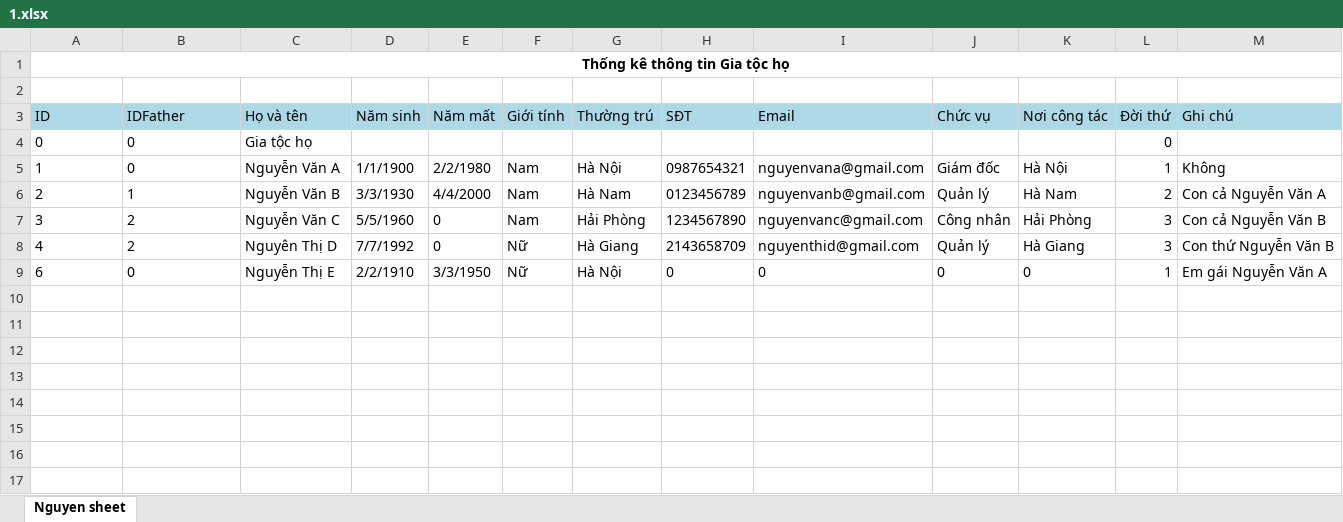
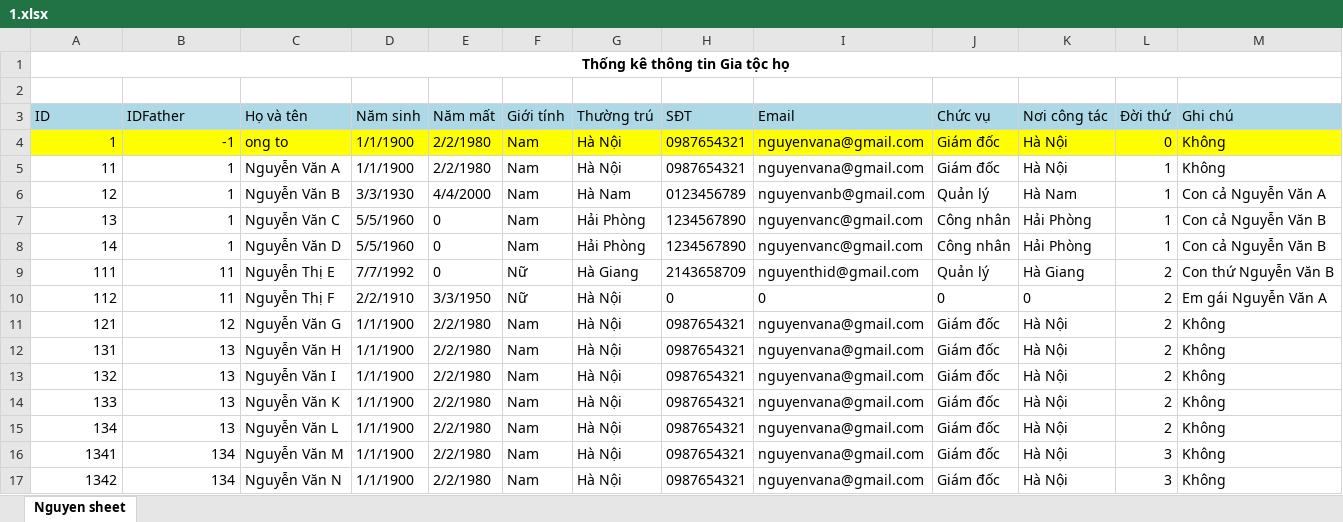
Before and after one commit to trahongquan/FamilyTree-TT, an Excel workbook: 1.xlsx, sheet Nguyen sheet, drawn as a sheet; values as stored, in another font and other column widths than the file's, no borders; removed rows and columns are numbered as before the commit, all else as after; the diff names each change by its address in the sheet, - before the commit and + after, or states it on an @@ line.

```diff
--- a/1.xlsx (sheet Nguyen sheet)
+++ b/1.xlsx (sheet Nguyen sheet)
-row 4: 0 | 0 | Gia tộc họ |  |  |  |  |  |  |  |  | 0
-A4:M4 fill: none
+A4:M4 fill: #FFFF00
-A4 alignment: left
+A4 alignment: right
-B4 (IDFather): 0
+B4 (IDFather): -1
-C4 (Họ và tên): Nguyễn Văn A
+C4 (Họ và tên): ong to
-L4 (Đời thứ): 1
+L4 (Đời thứ): 0
+row 5: 11 | 1 | Nguyễn Văn A | 1/1/1900 | 2/2/1980 | Nam | Hà Nội | 0987654321 | nguyenvana@gmail.com | Giám đốc | Hà Nội | 1 | Không
-A6 (ID): 2
+A6 (ID): 12
-B6 alignment: left
+B6 alignment: right
-L6 (Đời thứ): 2
+L6 (Đời thứ): 1
-A7 (ID): 3
+A7 (ID): 13
-B7 (IDFather): 2
+B7 (IDFather): 1
-L7 (Đời thứ): 3
+L7 (Đời thứ): 1
+row 8: 14 | 1 | Nguyễn Văn D | 5/5/1960 | 0 | Nam | Hải Phòng | 1234567890 | nguyenvanc@gmail.com | Công nhân | Hải Phòng | 1 | Con cả Nguyễn Văn B
-A9 (ID): 4
+A9 (ID): 111
-B9 (IDFather): 2
+B9 (IDFather): 11
-C9 (Họ và tên): Nguyên Thị D
+C9 (Họ và tên): Nguyễn Thị E
-L9 (Đời thứ): 3
+L9 (Đời thứ): 2
-A10 (ID): 6
+A10 (ID): 112
-B10 (IDFather): 0
+B10 (IDFather): 11
-C10 (Họ và tên): Nguyễn Thị E
+C10 (Họ và tên): Nguyễn Thị F
-L10 (Đời thứ): 1
+L10 (Đời thứ): 2
+row 11: 121 | 12 | Nguyễn Văn G | 1/1/1900 | 2/2/1980 | Nam | Hà Nội | 0987654321 | nguyenvana@gmail.com | Giám đốc | Hà Nội | 2 | Không
+row 12: 131 | 13 | Nguyễn Văn H | 1/1/1900 | 2/2/1980 | Nam | Hà Nội | 0987654321 | nguyenvana@gmail.com | Giám đốc | Hà Nội | 2 | Không
+row 13: 132 | 13 | Nguyễn Văn I | 1/1/1900 | 2/2/1980 | Nam | Hà Nội | 0987654321 | nguyenvana@gmail.com | Giám đốc | Hà Nội | 2 | Không
+row 14: 133 | 13 | Nguyễn Văn K | 1/1/1900 | 2/2/1980 | Nam | Hà Nội | 0987654321 | nguyenvana@gmail.com | Giám đốc | Hà Nội | 2 | Không
+row 15: 134 | 13 | Nguyễn Văn L | 1/1/1900 | 2/2/1980 | Nam | Hà Nội | 0987654321 | nguyenvana@gmail.com | Giám đốc | Hà Nội | 2 | Không
+row 16: 1341 | 134 | Nguyễn Văn M | 1/1/1900 | 2/2/1980 | Nam | Hà Nội | 0987654321 | nguyenvana@gmail.com | Giám đốc | Hà Nội | 3 | Không
+row 17: 1342 | 134 | Nguyễn Văn N | 1/1/1900 | 2/2/1980 | Nam | Hà Nội | 0987654321 | nguyenvana@gmail.com | Giám đốc | Hà Nội | 3 | Không
```
Also changed, not shown: 10 other files.
